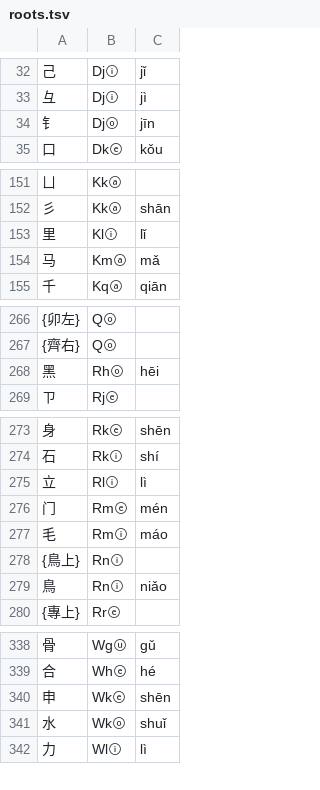
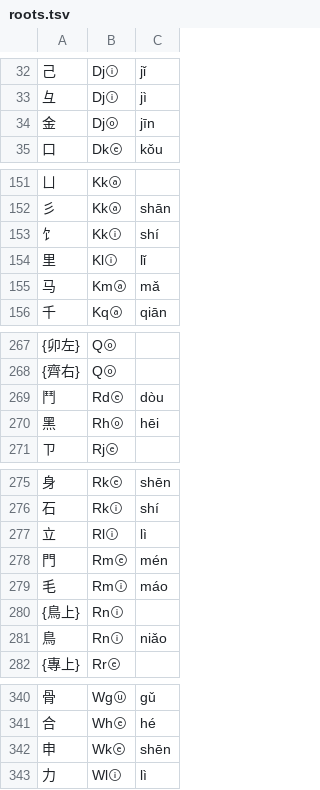
Before and after one commit to Dieken/typer, a TSV file: yusm/roots.tsv, drawn as a sheet; only a part is shown, gaps mark what is left out; the diff covers the shown part only.

```diff
--- a/yusm/roots.tsv
+++ b/yusm/roots.tsv
@@ -33,3 +33,3 @@
 彑	Djⓘ	jì
-钅	Djⓞ	jīn
+金	Djⓞ	jīn
 口	Dkⓔ	kǒu
@@ -152,2 +152,3 @@
 彡	Kkⓐ	shān
+饣	Kkⓘ	shí
 里	Klⓘ	lǐ
@@ -267,2 +268,3 @@
 {齊右}	Qⓞ	
+鬥	Rdⓔ	dòu
 黑	Rhⓞ	hēi
@@ -275,3 +277,3 @@
 立	Rlⓘ	lì
-门	Rmⓔ	mén
+門	Rmⓔ	mén
 毛	Rmⓘ	máo
@@ -340,3 +342,2 @@
 申	Wkⓔ	shēn
-水	Wkⓞ	shuǐ
 力	Wlⓘ	lì
```
Also changed, not shown: 4 added rows, 5 removed rows and 1 edited cell elsewhere in this file, 1 other file.
